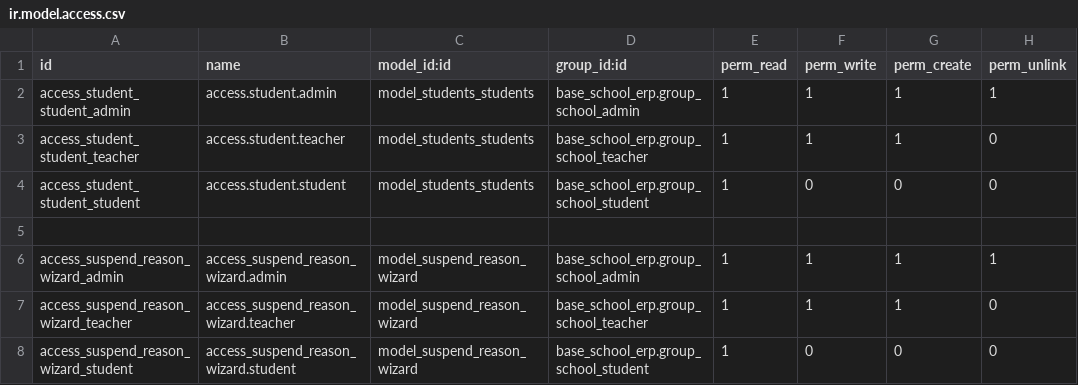
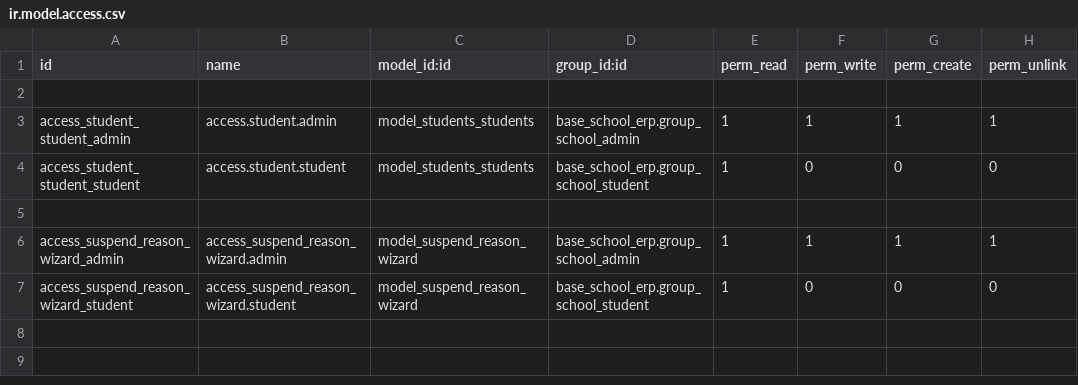
Before and after one commit to EleziE/School_ERP, a CSV file: students_school_erp/security/ir.model.access.csv, drawn as a sheet.

```diff
--- a/students_school_erp/security/ir.model.access.csv
+++ b/students_school_erp/security/ir.model.access.csv
@@ -1,4 +1,4 @@
 id,name,model_id:id,group_id:id,perm_read,perm_write,perm_create,perm_unlink
+
 access_student_student_admin,access.student.admin,model_students_students,base_school_erp.group_school_admin,1,1,1,1
-access_student_student_teacher,access.student.teacher,model_students_students,base_school_erp.group_school_teacher,1,1,1,0
 access_student_student_student,access.student.student,model_students_students,base_school_erp.group_school_student,1,0,0,0
@@ -6,3 +6,2 @@ access_student_student_student,access.student.student,model_students_students,ba
 access_suspend_reason_wizard_admin,access_suspend_reason_wizard.admin,model_suspend_reason_wizard,base_school_erp.group_school_admin,1,1,1,1
-access_suspend_reason_wizard_teacher,access_suspend_reason_wizard.teacher,model_suspend_reason_wizard,base_school_erp.group_school_teacher,1,1,1,0
 access_suspend_reason_wizard_student,access_suspend_reason_wizard.student,model_suspend_reason_wizard,base_school_erp.group_school_student,1,0,0,0
```
Also changed, not shown: finance_school_erp/security/ir.model.access.csv, task_school_erp/security/ir.model.access.csv, 7 other files.
